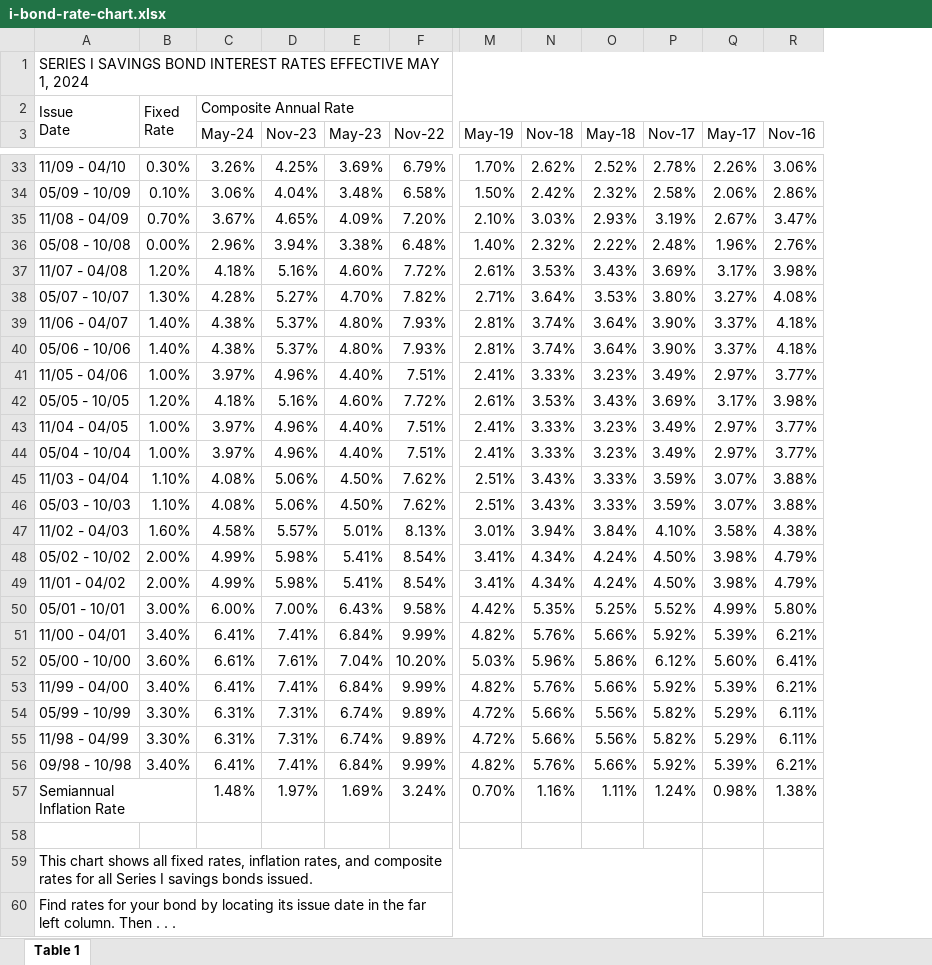
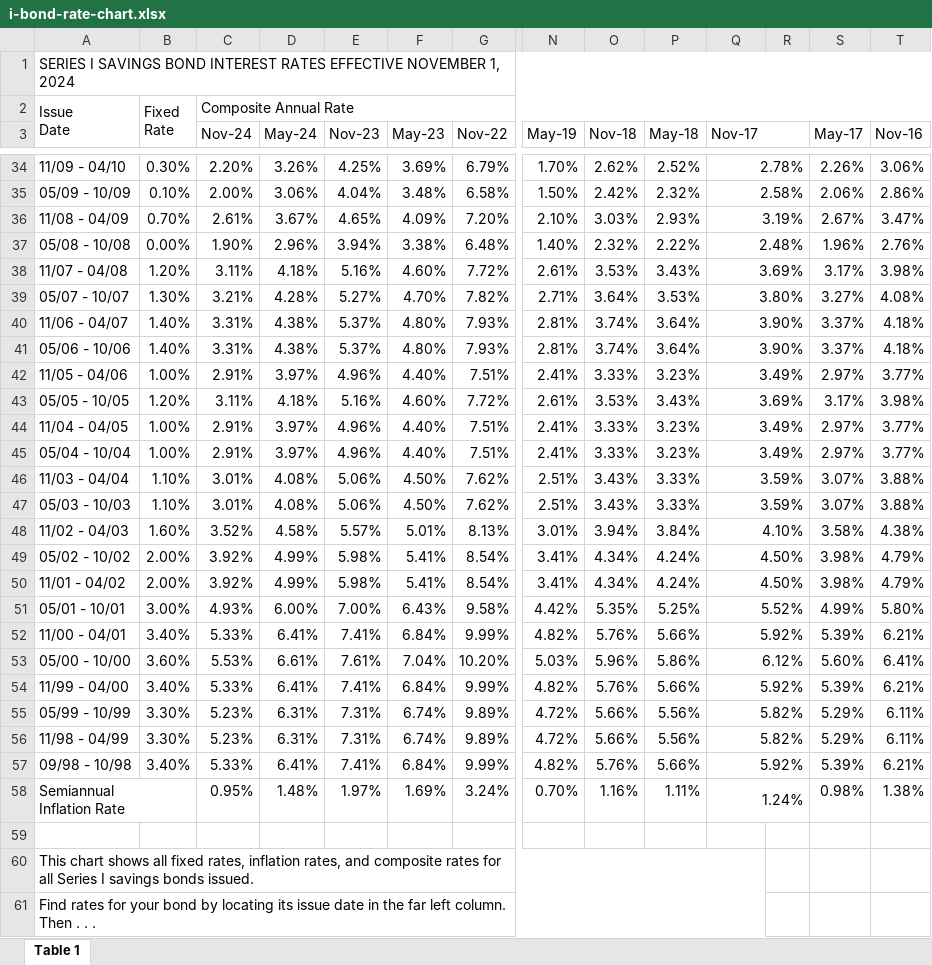
Before and after one commit to multifol-io/financial-variables, an Excel workbook: data/usa/treasury-direct/i-bond-rate-chart.xlsx, sheet Table 1, drawn as a sheet; only a part is shown, gaps mark what is left out; values as stored, in another font and other column widths than the file's, no cell formats; removed rows and columns are numbered as before the commit, all else as after; the diff covers the shown part only; the diff names each change by its address in the sheet, - before the commit and + after, or states it on an @@ line.

Commit message:
nov 2024 - ibond rates

```diff
--- a/data/usa/treasury-direct/i-bond-rate-chart.xlsx (sheet Table 1)
+++ b/data/usa/treasury-direct/i-bond-rate-chart.xlsx (sheet Table 1)
+column C (Nov-24), row 2: Composite Annual Rate; rows 34-58: 2.20% | 2.00% | 2.61% | 1.90% | 3.11% | 3.21% | 3.31% | 3.31% | 2.91% | 3.11% | 2.91% | 2.91% | 3.01% | 3.01% | 3.52% | 3.92% | 3.92% | 4.93% | 5.33% | 5.53% | 5.33% | 5.23% | 5.23% | 5.33% | 0.95%
+column R, empty
-A1: …RATES EFFECTIVE MAY 1, 2024
+A1: …RATES EFFECTIVE NOVEMBER 1, 2024
-D2 (May-24): Composite Annual Rate
+D2 (May-24): (empty)
-C2:BC2 merged
+Q3:R3 merged
+Q34:R34 merged
+Q35:R35 merged
+Q36:R36 merged
+Q37:R37 merged
+Q38:R38 merged
+Q39:R39 merged
+Q40:R40 merged
+Q41:R41 merged
+Q42:R42 merged
+Q43:R43 merged
+Q44:R44 merged
+Q45:R45 merged
+Q46:R46 merged
+Q47:R47 merged
+Q48:R48 merged
+Q49:R49 merged
+Q50:R50 merged
+Q51:R51 merged
+Q52:R52 merged
+Q53:R53 merged
+Q54:R54 merged
+Q55:R55 merged
+Q56:R56 merged
+Q57:R57 merged
+Q58:R58 merged
```
Also changed, not shown: 1 added row and merged cells elsewhere in this sheet, cell formats, 3 other files.
